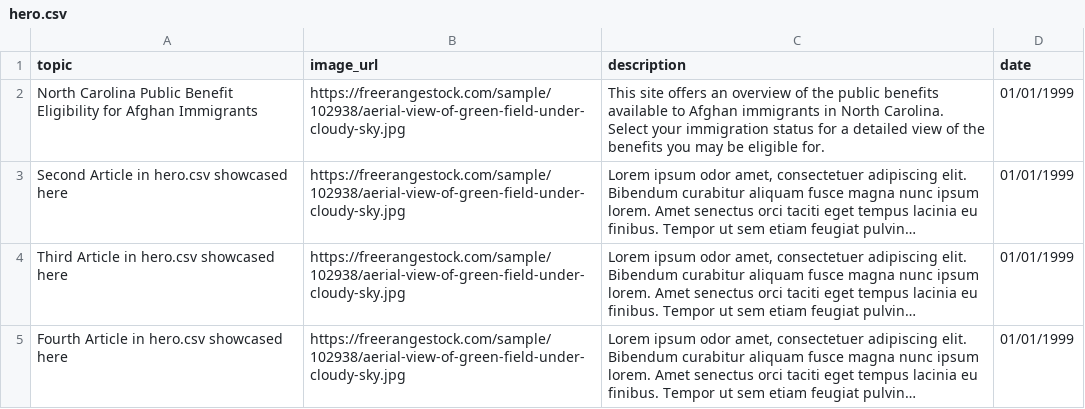
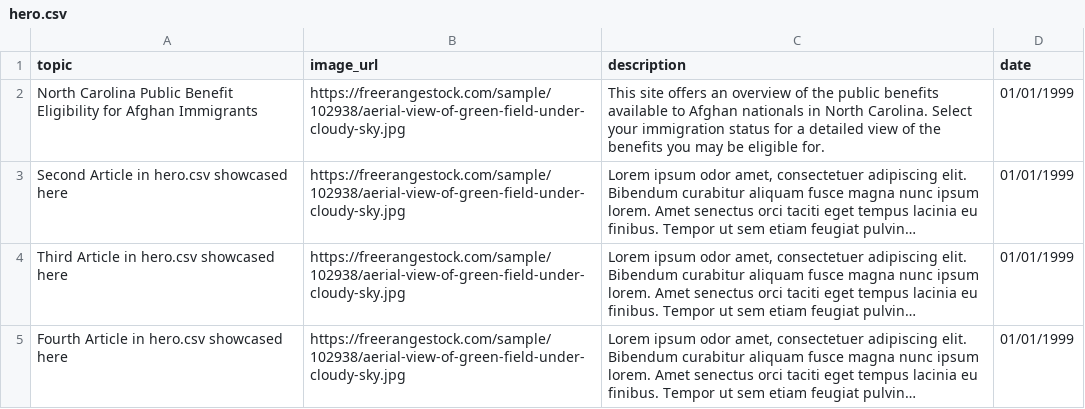
Before and after one commit to Rachelchrist/Rachelchrist.github.io, a CSV file: _site/public_data/hero.csv, drawn as a sheet; long unchanged cells end in …; the diff names each change by its address in the sheet, - before the commit and + after, or states it on an @@ line.

```diff
--- a/_site/public_data/hero.csv
+++ b/_site/public_data/hero.csv
-C2 (description): …to Afghan immigrants in North…
+C2 (description): …to Afghan nationals in North…
```
Also changed, not shown: 3 other files.
